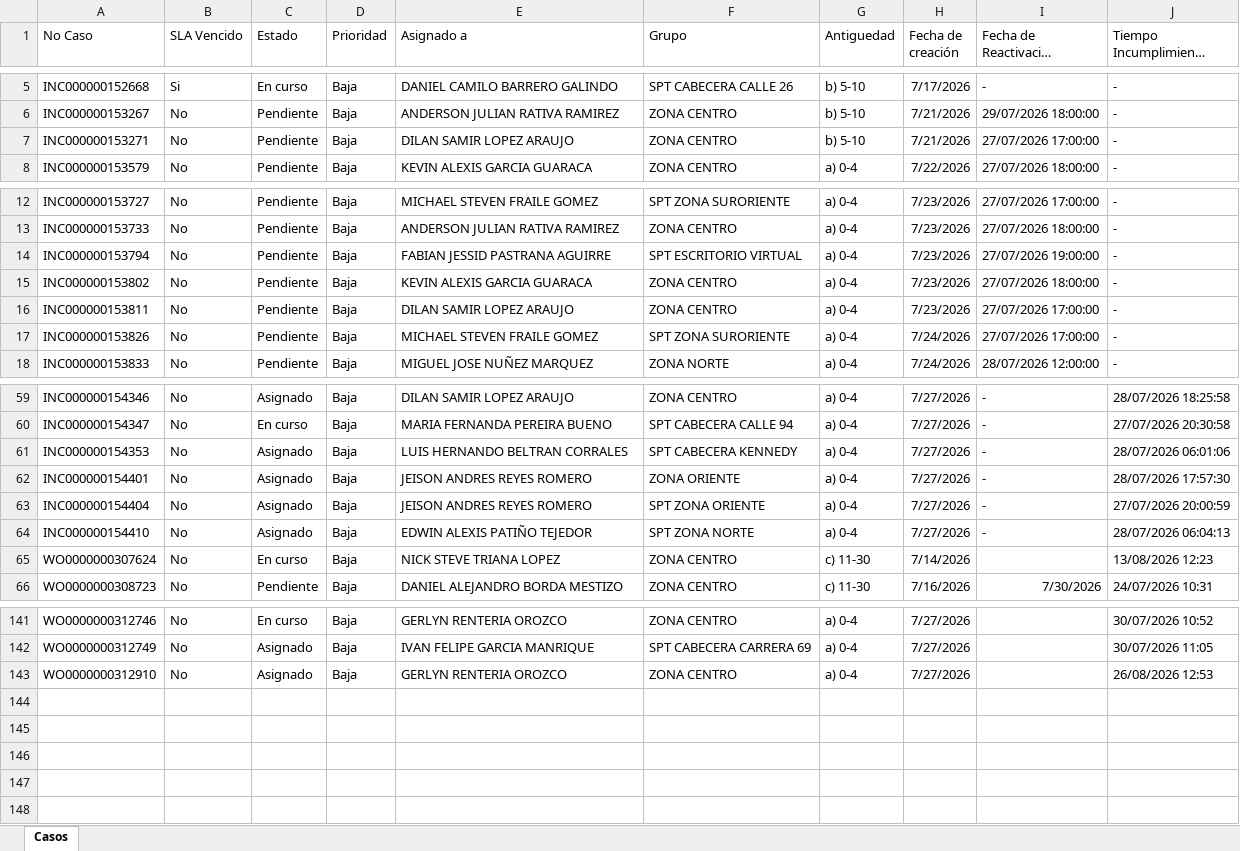
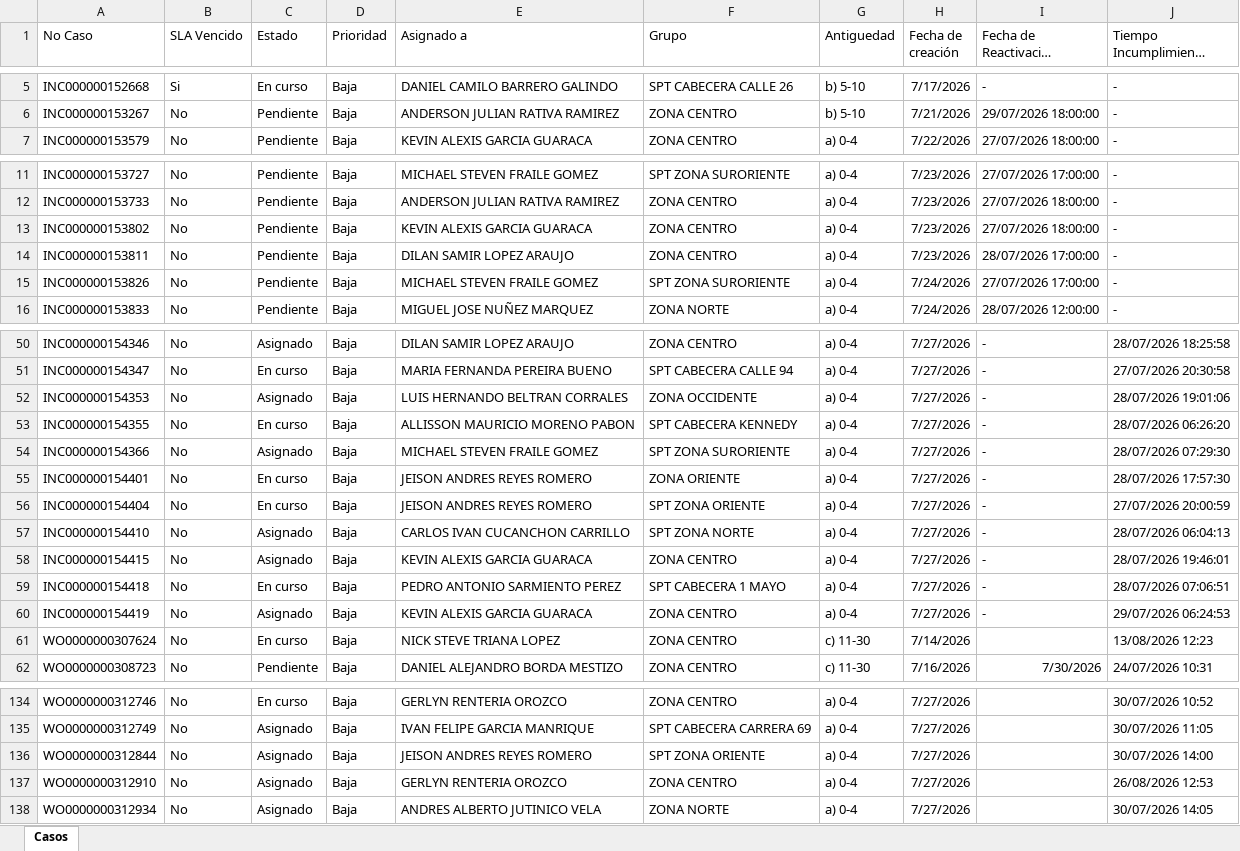
Before and after one commit to gersoncs/SPT, an Excel workbook: datos.xlsx, sheet Casos, drawn as a sheet; only a part is shown, gaps mark what is left out; long unchanged cells end in …; values as stored, in another font and other column widths than the file's, no borders; removed rows and columns are numbered as before the commit, all else as after; the diff covers the shown part only; the diff names each change by its address in the sheet, - before the commit and + after, or states it on an @@ line.

```diff
--- a/datos.xlsx (sheet Casos)
+++ b/datos.xlsx (sheet Casos)
-row 7: INC000000153271 | No | Pendiente | Baja | DILAN SAMIR LOPEZ ARAUJO | ZONA CENTRO | b) 5-10 | 7/21/2026 | 27/07/2026 17:00:00 | -
-row 14: INC000000153794 | No | Pendiente | Baja | FABIAN JESSID PASTRANA AGUIRRE | SPT ESCRITORIO VIRTUAL | a) 0-4 | 7/23/2026 | 27/07/2026 19:00:00 | -
-I14 (Fecha de Reactivación Pendiente): 27/07/2026 17:00:00
+I14 (Fecha de Reactivación Pendiente): 28/07/2026 17:00:00
-F52 (Grupo): SPT CABECERA KENNEDY
+F52 (Grupo): ZONA OCCIDENTE
-J52 (Tiempo Incumplimiento previsto): 28/07/2026 06:01:06
+J52 (Tiempo Incumplimiento previsto): 28/07/2026 19:01:06
+row 53: INC000000154355 | No | En curso | Baja | ALLISSON MAURICIO MORENO PABON | SPT CABECERA KENNEDY | a) 0-4 | 7/27/2026 | - | 28/07/2026 06:26:20
+row 54: INC000000154366 | No | Asignado | Baja | MICHAEL STEVEN FRAILE GOMEZ | SPT ZONA SURORIENTE | a) 0-4 | 7/27/2026 | - | 28/07/2026 07:29:30
-C55:C56 (Estado): Asignado
+C55:C56 (Estado): En curso
-E57 (Asignado a): EDWIN ALEXIS PATIÑO TEJEDOR
+E57 (Asignado a): CARLOS IVAN CUCANCHON CARRILLO
+row 58: INC000000154415 | No | Asignado | Baja | KEVIN ALEXIS GARCIA GUARACA | ZONA CENTRO | a) 0-4 | 7/27/2026 | - | 28/07/2026 19:46:01
+row 59: INC000000154418 | No | En curso | Baja | PEDRO ANTONIO SARMIENTO PEREZ | SPT CABECERA 1 MAYO | a) 0-4 | 7/27/2026 | - | 28/07/2026 07:06:51
+row 60: INC000000154419 | No | Asignado | Baja | KEVIN ALEXIS GARCIA GUARACA | ZONA CENTRO | a) 0-4 | 7/27/2026 | - | 29/07/2026 06:24:53
+row 136: WO0000000312844 | No | Asignado | Baja | JEISON ANDRES REYES ROMERO | SPT ZONA ORIENTE | a) 0-4 | 7/27/2026 |  | 30/07/2026 14:00
+row 138: WO0000000312934 | No | Asignado | Baja | ANDRES ALBERTO JUTINICO VELA | ZONA NORTE | a) 0-4 | 7/27/2026 |  | 30/07/2026 14:05
```
Also changed, not shown: 10 removed rows and 12 edited cells elsewhere in this sheet, notas.xlsx.
